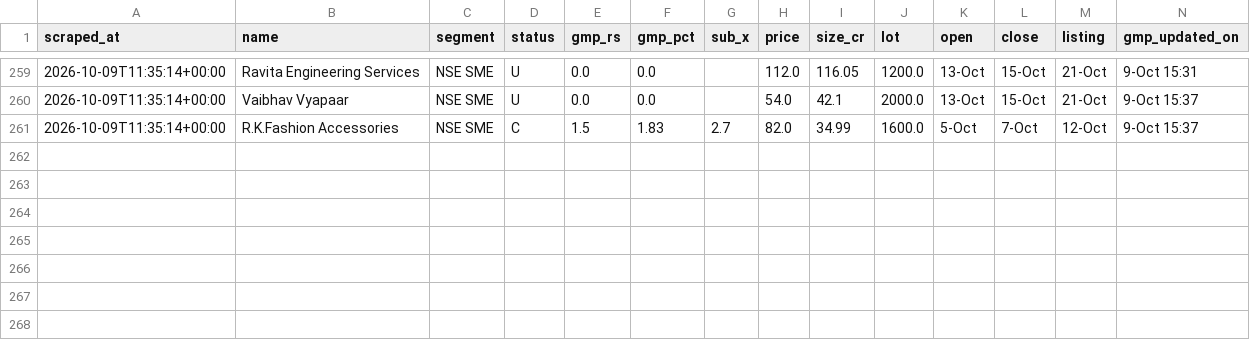
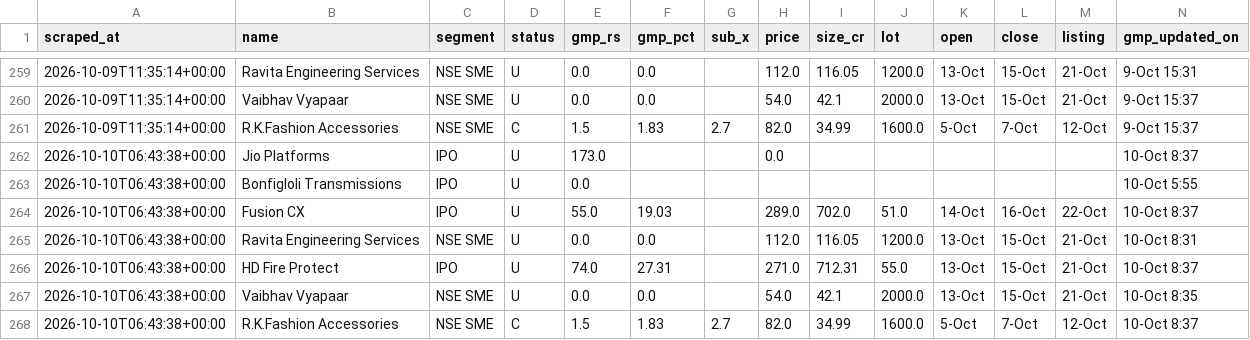
Before and after one commit to NipunRaj96/ipo-agent, a CSV file: data/gmp_log.csv, drawn as a sheet; only a part is shown, gaps mark what is left out; the diff names each change by its address in the sheet, - before the commit and + after, or states it on an @@ line.

```diff
--- a/data/gmp_log.csv
+++ b/data/gmp_log.csv
+row 262: 2026-10-10T06:43:38+00:00 | Jio Platforms | IPO | U | 173.0 |  |  | 0.0 |  |  |  |  |  | 10-Oct 8:37
+row 263: 2026-10-10T06:43:38+00:00 | Bonfigloli Transmissions | IPO | U | 0.0 |  |  |  |  |  |  |  |  | 10-Oct 5:55
+row 264: 2026-10-10T06:43:38+00:00 | Fusion CX | IPO | U | 55.0 | 19.03 |  | 289.0 | 702.0 | 51.0 | 14-Oct | 16-Oct | 22-Oct | 10-Oct 8:37
+row 265: 2026-10-10T06:43:38+00:00 | Ravita Engineering Services | NSE SME | U | 0.0 | 0.0 |  | 112.0 | 116.05 | 1200.0 | 13-Oct | 15-Oct | 21-Oct | 10-Oct 8:31
+row 266: 2026-10-10T06:43:38+00:00 | HD Fire Protect | IPO | U | 74.0 | 27.31 |  | 271.0 | 712.31 | 55.0 | 13-Oct | 15-Oct | 21-Oct | 10-Oct 8:37
+row 267: 2026-10-10T06:43:38+00:00 | Vaibhav Vyapaar | NSE SME | U | 0.0 | 0.0 |  | 54.0 | 42.1 | 2000.0 | 13-Oct | 15-Oct | 21-Oct | 10-Oct 8:35
+row 268: 2026-10-10T06:43:38+00:00 | R.K.Fashion Accessories | NSE SME | C | 1.5 | 1.83 | 2.7 | 82.0 | 34.99 | 1600.0 | 5-Oct | 7-Oct | 12-Oct | 10-Oct 8:37
```
Also changed, not shown: data/sub_log.csv.
